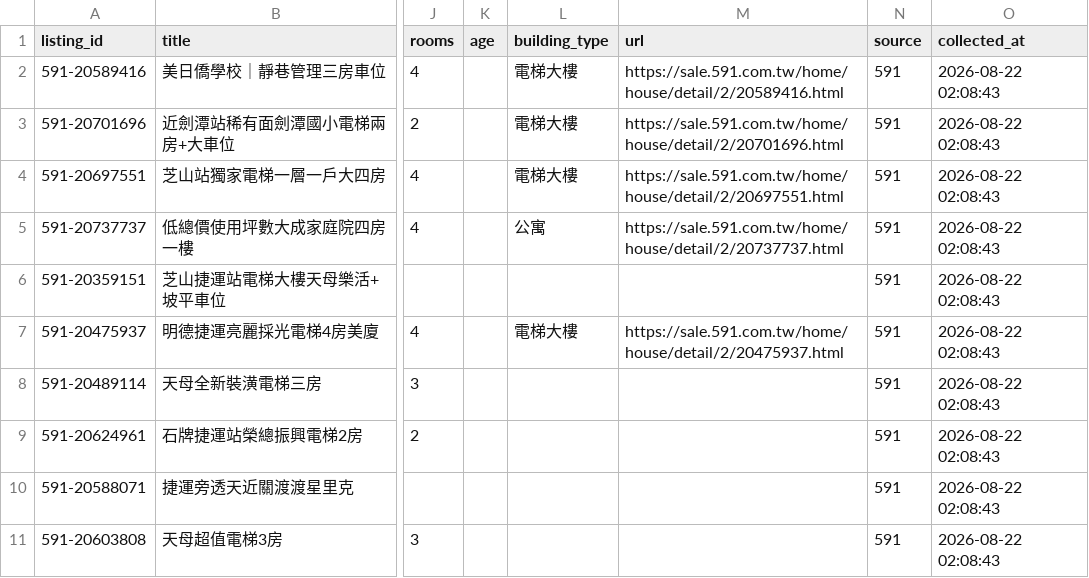
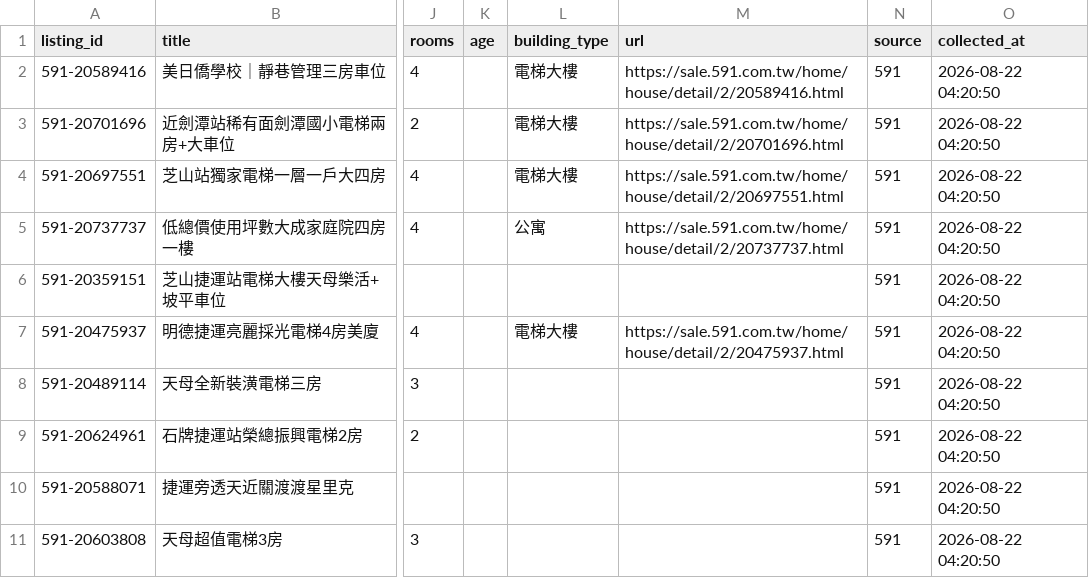
Before and after one commit to ch5566she/taipei-real-estate-monitor-2, a CSV file: data/raw_listings.csv, drawn as a sheet; only a part is shown, gaps mark what is left out; the diff names each change by its address in the sheet, - before the commit and + after, or states it on an @@ line.

```diff
--- a/data/raw_listings.csv
+++ b/data/raw_listings.csv
-O2:O11 (collected_at): 2026-08-22 02:08:43
+O2:O11 (collected_at): 2026-08-22 04:20:50
```
Also changed, not shown: data/current_listings.csv, 5 other files.
